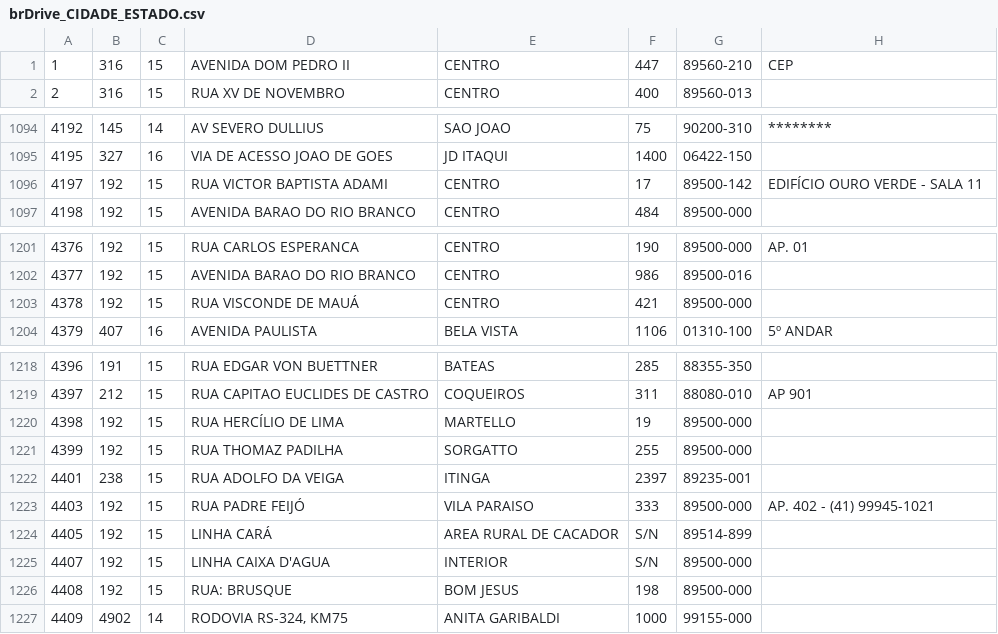
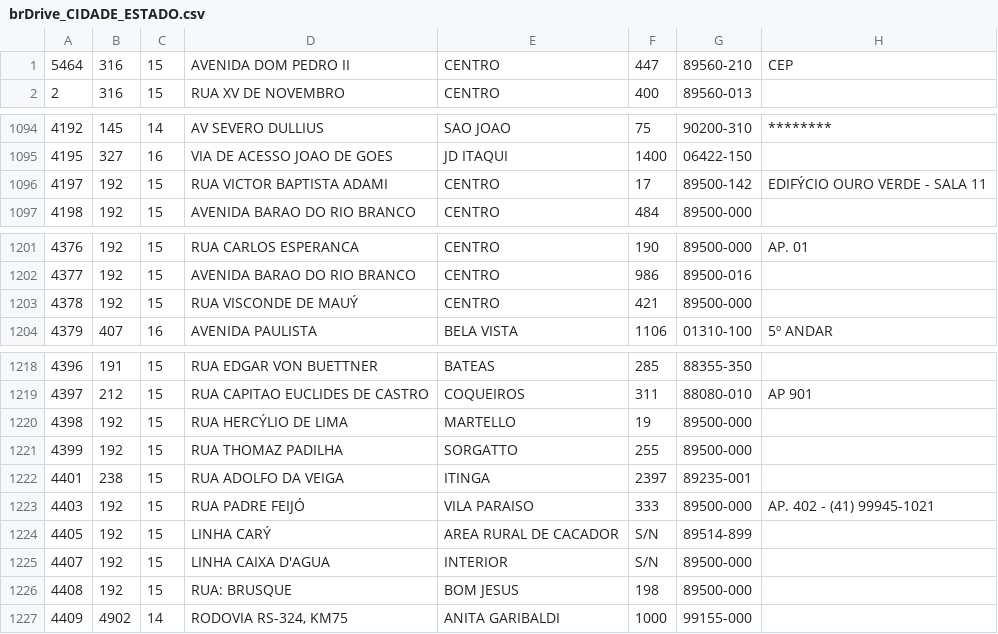
Before and after one commit to jieff/csv, a CSV file: src/files/brDrive_CIDADE_ESTADO.csv, drawn as a sheet; only a part is shown, gaps mark what is left out.

```diff
--- a/src/files/brDrive_CIDADE_ESTADO.csv
+++ b/src/files/brDrive_CIDADE_ESTADO.csv
@@ -1,2 +1,2 @@
-1,316,15,AVENIDA DOM PEDRO II,CENTRO,447,89560-210,CEP
+5464,316,15,AVENIDA DOM PEDRO II,CENTRO,447,89560-210,CEP
 2,316,15,RUA XV DE NOVEMBRO,CENTRO,400,89560-013,
@@ -1095,3 +1095,3 @@
 4195,327,16,VIA DE ACESSO JOAO DE GOES,JD ITAQUI,1400,06422-150,
-4197,192,15,RUA VICTOR BAPTISTA ADAMI,CENTRO,17,89500-142,EDIFÍCIO OURO VERDE - SALA 11
+4197,192,15,RUA VICTOR BAPTISTA ADAMI,CENTRO,17,89500-142,EDIFÝCIO OURO VERDE - SALA 11
 4198,192,15,AVENIDA BARAO DO RIO BRANCO,CENTRO,484,89500-000,
@@ -1202,3 +1202,3 @@
 4377,192,15,AVENIDA BARAO DO RIO BRANCO,CENTRO,986,89500-016,
-4378,192,15,RUA VISCONDE DE MAUÁ,CENTRO,421,89500-000,
+4378,192,15,RUA VISCONDE DE MAUÝ,CENTRO,421,89500-000,
 4379,407,16,AVENIDA PAULISTA,BELA VISTA,1106,01310-100,5º ANDAR
@@ -1219,3 +1219,3 @@
 4397,212,15,RUA CAPITAO EUCLIDES DE CASTRO,COQUEIROS,311,88080-010,AP 901
-4398,192,15,RUA HERCÍLIO DE LIMA,MARTELLO,19,89500-000,
+4398,192,15,RUA HERCÝLIO DE LIMA,MARTELLO,19,89500-000,
 4399,192,15,RUA THOMAZ PADILHA,SORGATTO,255,89500-000,
@@ -1223,3 +1223,3 @@
 4403,192,15,RUA PADRE FEIJÓ,VILA PARAISO,333,89500-000,AP. 402 - (41) 99945-1021
-4405,192,15,LINHA CARÁ,AREA RURAL DE CACADOR,S/N,89514-899,
+4405,192,15,LINHA CARÝ,AREA RURAL DE CACADOR,S/N,89514-899,
 4407,192,15,LINHA CAIXA D'AGUA,INTERIOR,S/N,89500-000,
```
Also changed, not shown: src/files/brDrive_CLI_CLIENTES.csv, 4 other files.
